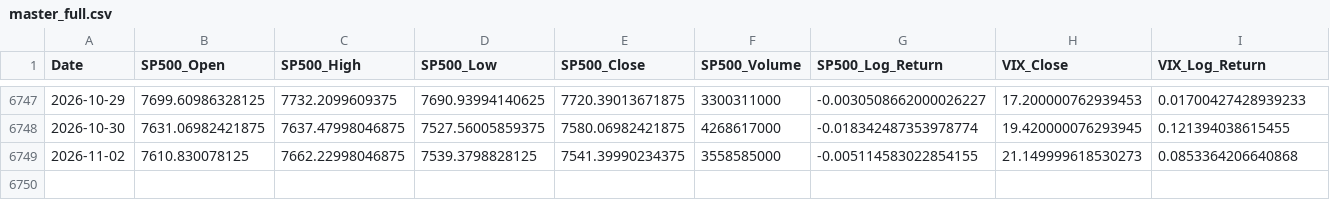
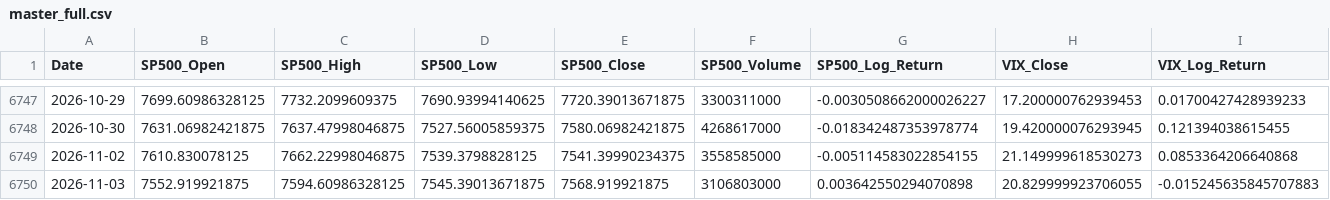
Before and after one commit to zerostate404/market-regime-detection, a CSV file: data/processed/master_full.csv, drawn as a sheet; only a part is shown, gaps mark what is left out.

```diff
--- a/data/processed/master_full.csv
+++ b/data/processed/master_full.csv
@@ -6749 +6749,2 @@ Date,SP500_Open,SP500_High,SP500_Low,SP500_Close,SP500_Volume,SP500_Log_Return,V
 2026-11-02,7610.830078125,7662.22998046875,7539.3798828125,7541.39990234375,3558585000,-0.005114583022854155,21.149999618530273,0.0853364206640868
+2026-11-03,7552.919921875,7594.60986328125,7545.39013671875,7568.919921875,3106803000,0.003642550294070898,20.829999923706055,-0.015245635845707883
```
Also changed, not shown: data/cache/sp500_latest.csv, data/cache/vix_latest.csv, 5 other files.
